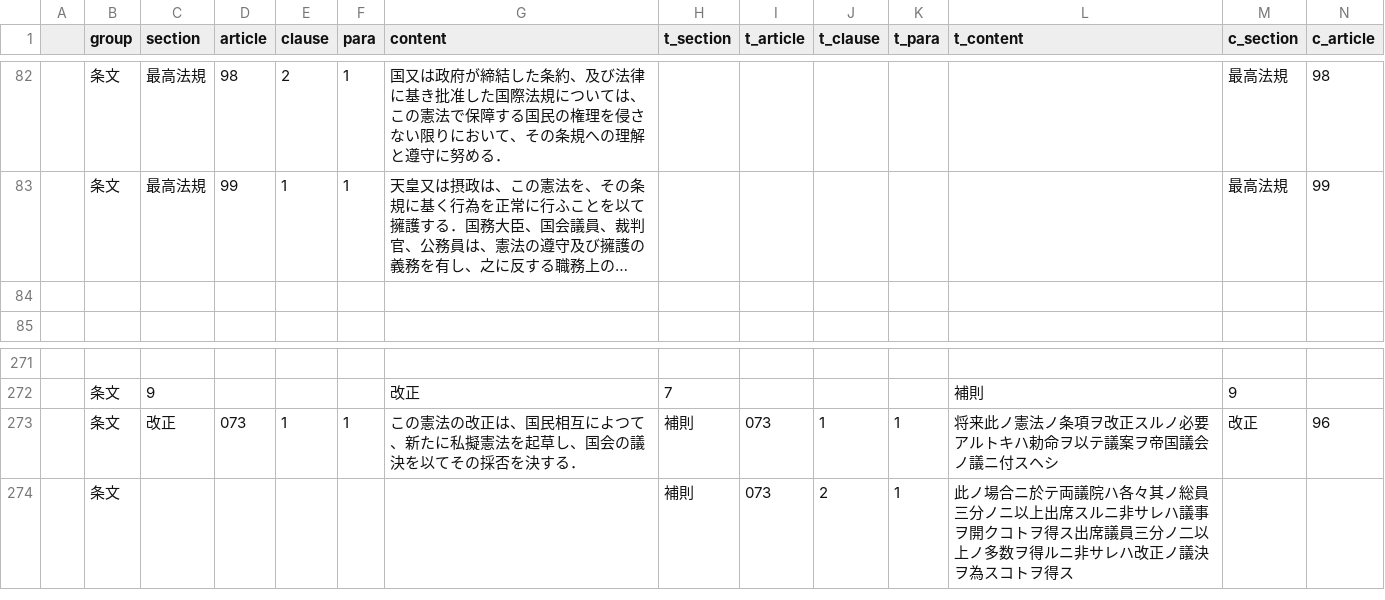
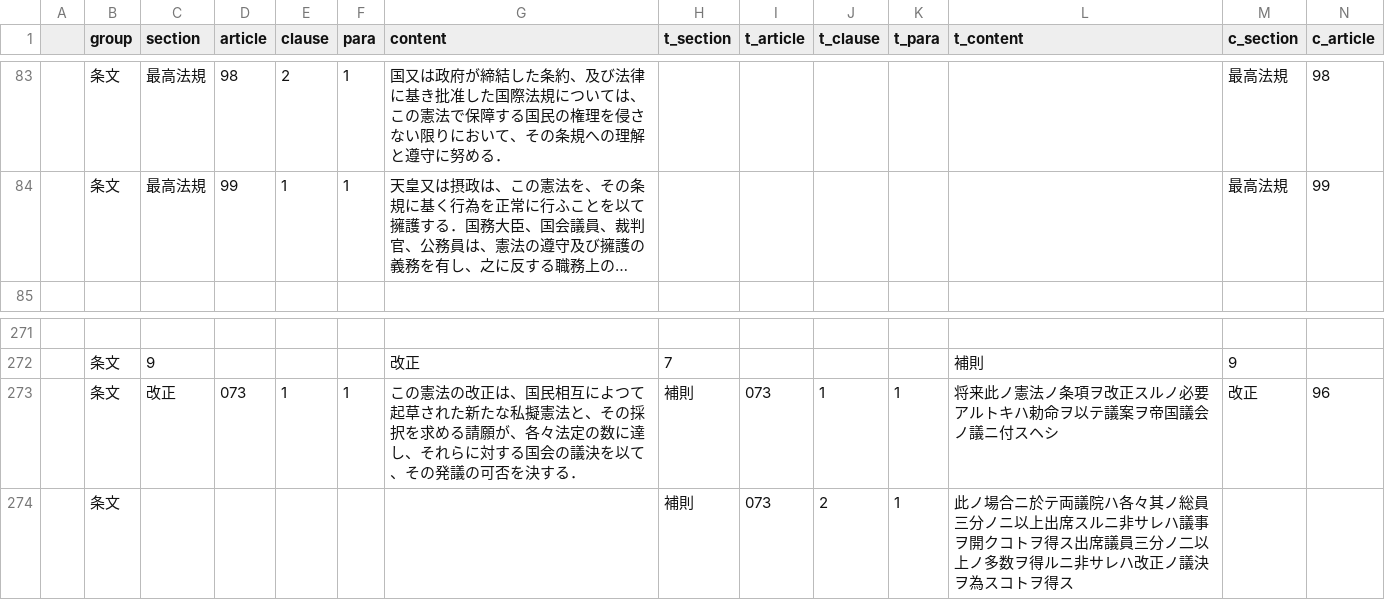
Before and after one commit to xyn9/xyn9.github.com, a CSV file: _data/kenp.csv, drawn as a sheet; only a part is shown, gaps mark what is left out; long unchanged cells end in …; removed rows and columns are numbered as before the commit, all else as after; rows hold the shown columns only; the diff covers the shown part only; the diff names each change by its address in the sheet, - before the commit and + after, or states it on an @@ line.

```diff
--- a/_data/kenp.csv
+++ b/_data/kenp.csv
-row 84: (empty)
-G273 (content): …によつて、新たに私擬憲法を起草し、国会の議決を以てその採否を決す…
+G273 (content): …によつて起草された新たな私擬憲法と、その採択を求める請願が、各々法定の数に達し、それらに対する国会の議決を以て、その発議の可否を決す…
```
Also changed, not shown: 2 added rows, 1 removed row and 24 edited cells elsewhere in this file, 1 other file.
